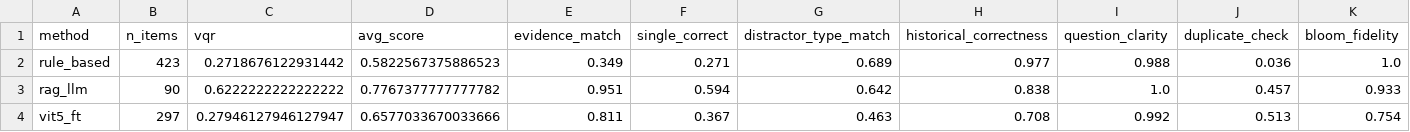
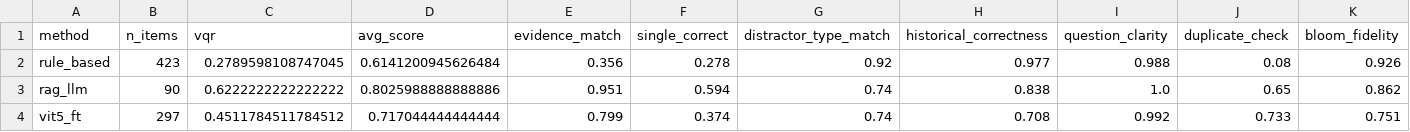
Before and after one commit to nguyennguyen1120/DSS-Project, a CSV file: data/verified/results_table.csv, drawn as a sheet; only a part is shown; the diff names each change by its address in the sheet, - before the commit and + after, or states it on an @@ line.

```diff
--- a/data/verified/results_table.csv
+++ b/data/verified/results_table.csv
-C2 (vqr): 0.2718676122931442
+C2 (vqr): 0.2789598108747045
-D2 (avg_score): 0.5822567375886523
+D2 (avg_score): 0.6141200945626484
-E2 (evidence_match): 0.349
+E2 (evidence_match): 0.356
-F2 (single_correct): 0.271
+F2 (single_correct): 0.278
-G2 (distractor_type_match): 0.689
+G2 (distractor_type_match): 0.92
-J2 (duplicate_check): 0.036
+J2 (duplicate_check): 0.08
-K2 (bloom_fidelity): 1.0
+K2 (bloom_fidelity): 0.926
-D3 (avg_score): 0.7767377777777782
+D3 (avg_score): 0.8025988888888886
-G3 (distractor_type_match): 0.642
+G3 (distractor_type_match): 0.74
-J3 (duplicate_check): 0.457
+J3 (duplicate_check): 0.65
-K3 (bloom_fidelity): 0.933
+K3 (bloom_fidelity): 0.862
-C4 (vqr): 0.27946127946127947
+C4 (vqr): 0.4511784511784512
-D4 (avg_score): 0.6577033670033666
+D4 (avg_score): 0.717044444444444
-E4 (evidence_match): 0.811
+E4 (evidence_match): 0.799
-F4 (single_correct): 0.367
+F4 (single_correct): 0.374
-G4 (distractor_type_match): 0.463
+G4 (distractor_type_match): 0.74
-J4 (duplicate_check): 0.513
+J4 (duplicate_check): 0.733
-K4 (bloom_fidelity): 0.754
+K4 (bloom_fidelity): 0.751
```
Also changed, not shown: data/dss/sensitivity.csv, 9 other files.
